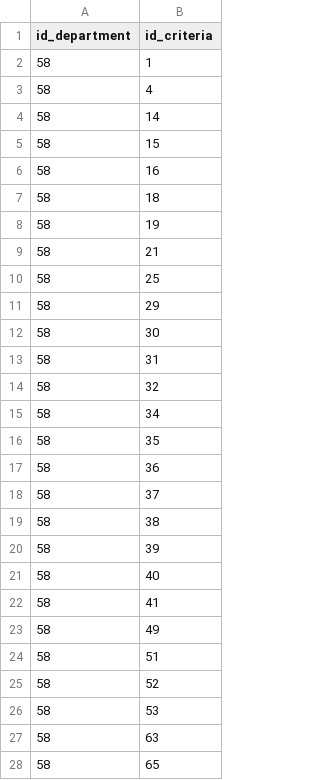
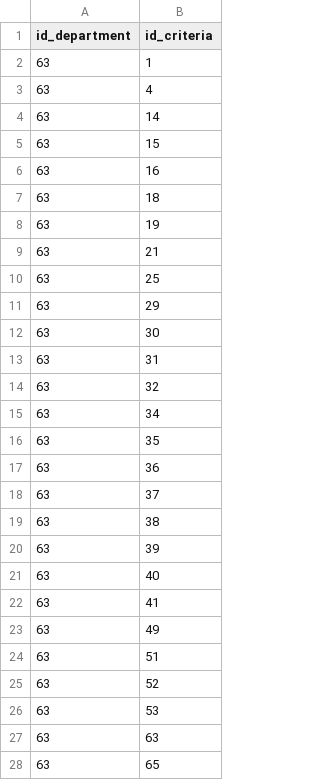
Before and after one commit to avataraand76/internal_audit, a CSV file: nhap lieu/nhap lieu kho npl.csv, drawn as a sheet; only a part is shown; the diff covers the shown part only.

Commit message:
tweak data entry

```diff
--- a/nhap lieu/nhap lieu kho npl.csv
+++ b/nhap lieu/nhap lieu kho npl.csv
@@ -1,28 +1,28 @@
 id_department,id_criteria
-58,1
-58,4
-58,14
-58,15
-58,16
-58,18
-58,19
-58,21
-58,25
-58,29
-58,30
-58,31
-58,32
-58,34
-58,35
-58,36
-58,37
-58,38
-58,39
-58,40
-58,41
-58,49
-58,51
-58,52
-58,53
-58,63
-58,65
+63,1
+63,4
+63,14
+63,15
+63,16
+63,18
+63,19
+63,21
+63,25
+63,29
+63,30
+63,31
+63,32
+63,34
+63,35
+63,36
+63,37
+63,38
+63,39
+63,40
+63,41
+63,49
+63,51
+63,52
+63,53
+63,63
+63,65
```
Also changed, not shown: 54 edited cells elsewhere in this file, nhap lieu/nhap lieu may mau.csv, nhap lieu/nhap lieu phong ban.csv, 2 other files.
